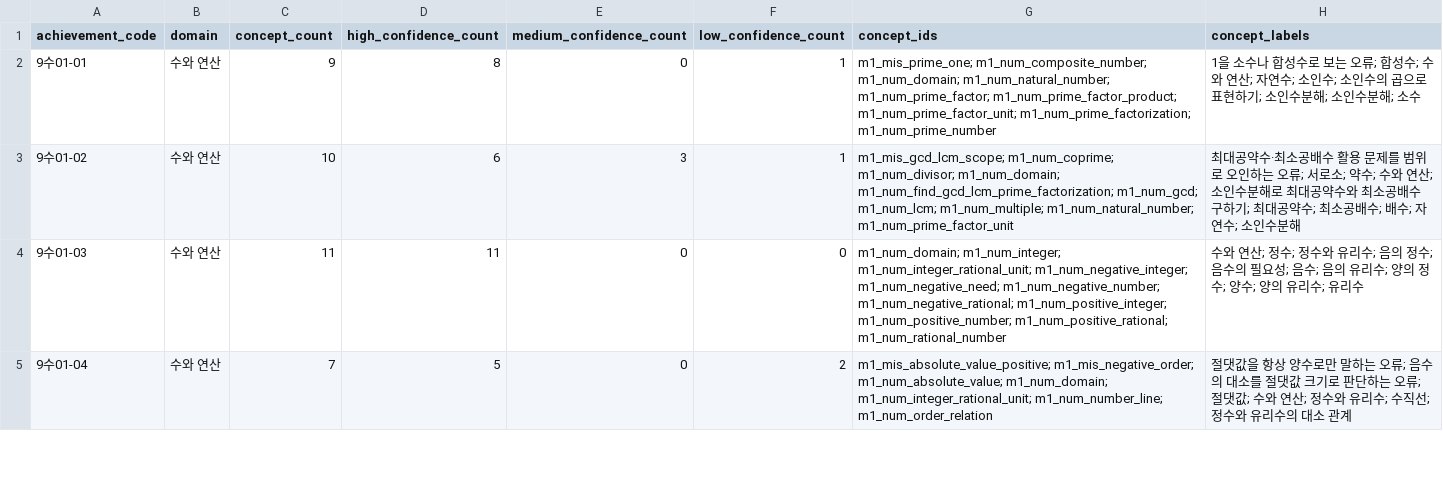
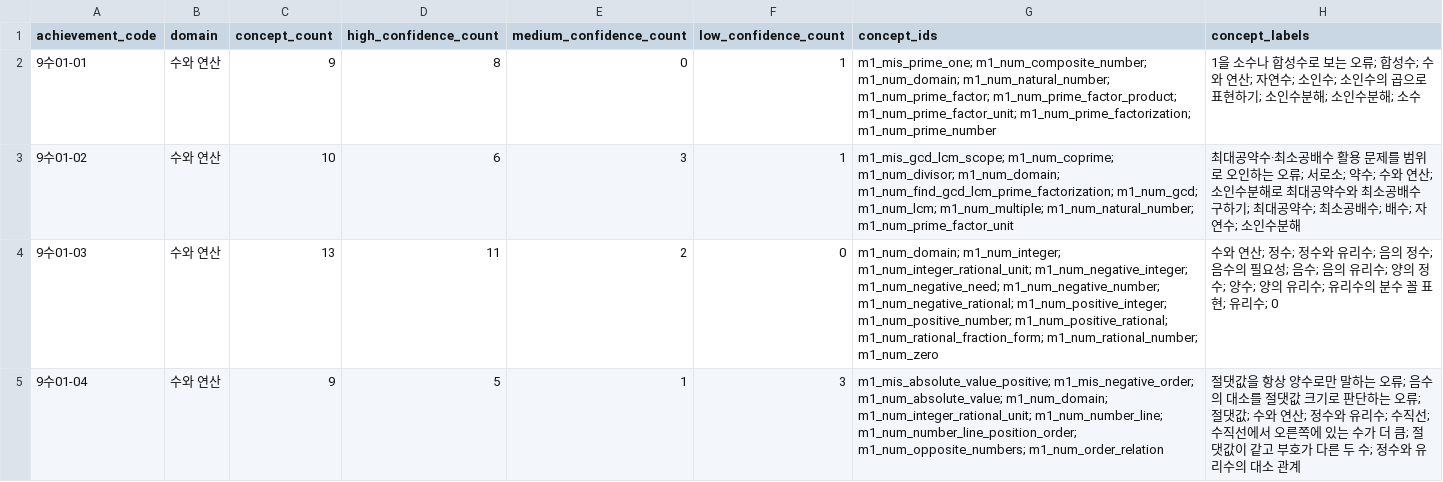
Before and after one commit to BeomjinSouth/Seteuk, a CSV file: 교육과정 모음 정리본/docs/math-concept-map/achievement-coverage.csv, drawn as a sheet; only a part is shown; the diff covers the shown part only.

```diff
--- a/교육과정 모음 정리본/docs/math-concept-map/achievement-coverage.csv
+++ b/교육과정 모음 정리본/docs/math-concept-map/achievement-coverage.csv
@@ -3,3 +3,3 @@
 9수01-02,수와 연산,10,6,3,1,m1_mis_gcd_lcm_scope; m1_num_coprime; m1_num_divisor; m1_num_domain; m1_num_find_gcd_lcm_prime_factorization; m1_num_gcd; m1_num_lcm; m1_num_multiple; m1_num_natural_number; m1_num_prime_factor_unit,최대공약수·최소공배수 활용 문제를 범위로 오인하는 오류; 서로소; 약수; 수와 연산; 소인수분해로 최대공약수와 최소공배수 구하기; 최대공약수; 최소공배수; 배수; 자연수; 소인수분해
-9수01-03,수와 연산,11,11,0,0,m1_num_domain; m1_num_integer; m1_num_integer_rational_unit; m1_num_negative_integer; m1_num_negative_need; m1_num_negative_number; m1_num_negative_rational; m1_num_positive_integer; m1_num_positive_number; m1_num_positive_rational; m1_num_rational_number,수와 연산; 정수; 정수와 유리수; 음의 정수; 음수의 필요성; 음수; 음의 유리수; 양의 정수; 양수; 양의 유리수; 유리수
-9수01-04,수와 연산,7,5,0,2,m1_mis_absolute_value_positive; m1_mis_negative_order; m1_num_absolute_value; m1_num_domain; m1_num_integer_rational_unit; m1_num_number_line; m1_num_order_relation,절댓값을 항상 양수로만 말하는 오류; 음수의 대소를 절댓값 크기로 판단하는 오류; 절댓값; 수와 연산; 정수와 유리수; 수직선; 정수와 유리수의 대소 관계
+9수01-03,수와 연산,13,11,2,0,m1_num_domain; m1_num_integer; m1_num_integer_rational_unit; m1_num_negative_integer; m1_num_negative_need; m1_num_negative_number; m1_num_negative_rational; m1_num_positive_integer; m1_num_positive_number; m1_num_positive_rational; m1_num_rational_fraction_form; m1_num_rational_number; m1_num_zero,수와 연산; 정수; 정수와 유리수; 음의 정수; 음수의 필요성; 음수; 음의 유리수; 양의 정수; 양수; 양의 유리수; 유리수의 분수 꼴 표현; 유리수; 0
+9수01-04,수와 연산,9,5,1,3,m1_mis_absolute_value_positive; m1_mis_negative_order; m1_num_absolute_value; m1_num_domain; m1_num_integer_rational_unit; m1_num_number_line; m1_num_number_line_position_order; m1_num_opposite_numbers; m1_num_order_relation,절댓값을 항상 양수로만 말하는 오류; 음수의 대소를 절댓값 크기로 판단하는 오류; 절댓값; 수와 연산; 정수와 유리수; 수직선; 수직선에서 오른쪽에 있는 수가 더 큼; 절댓값이 같고 부호가 다른 두 수; 정수와 유리수의 대소 관계
```
Also changed, not shown: 9 edited cells elsewhere in this file, 교육과정 모음 정리본/docs/math-concept-map/concept-evidence-depth.csv, 교육과정 모음 정리본/docs/math-concept-map/equivalence-alias-audit.csv, 49 other files.
